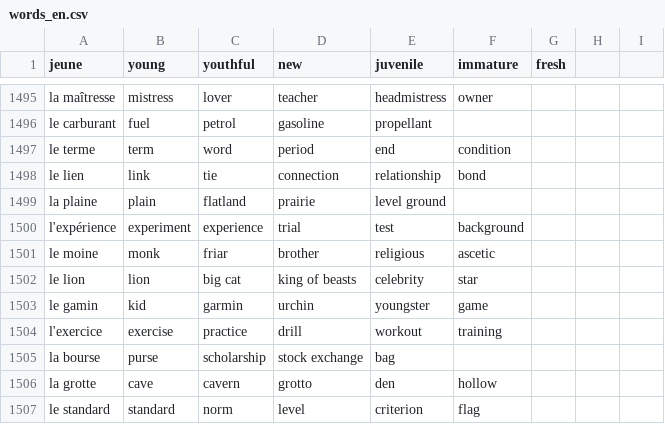
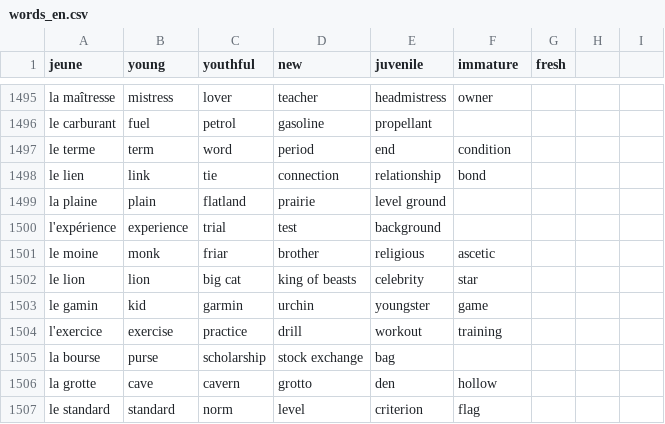
Before and after one commit to Socket-Net/fdi.mm, a CSV file: words_en.csv, drawn as a sheet; only a part is shown, gaps mark what is left out.

Commit message:
Update words_en.csv

```diff
--- a/words_en.csv
+++ b/words_en.csv
@@ -1499,3 +1499,3 @@ le lien, link, tie, connection, relationship,bond
 la plaine, plain, flatland, prairie, level ground,,
-l'expérience, experiment, experience, trial, test, background,
+l'expérience, experience, trial, test, background,
 le moine, monk, friar, brother, religious, ascetic,
```
